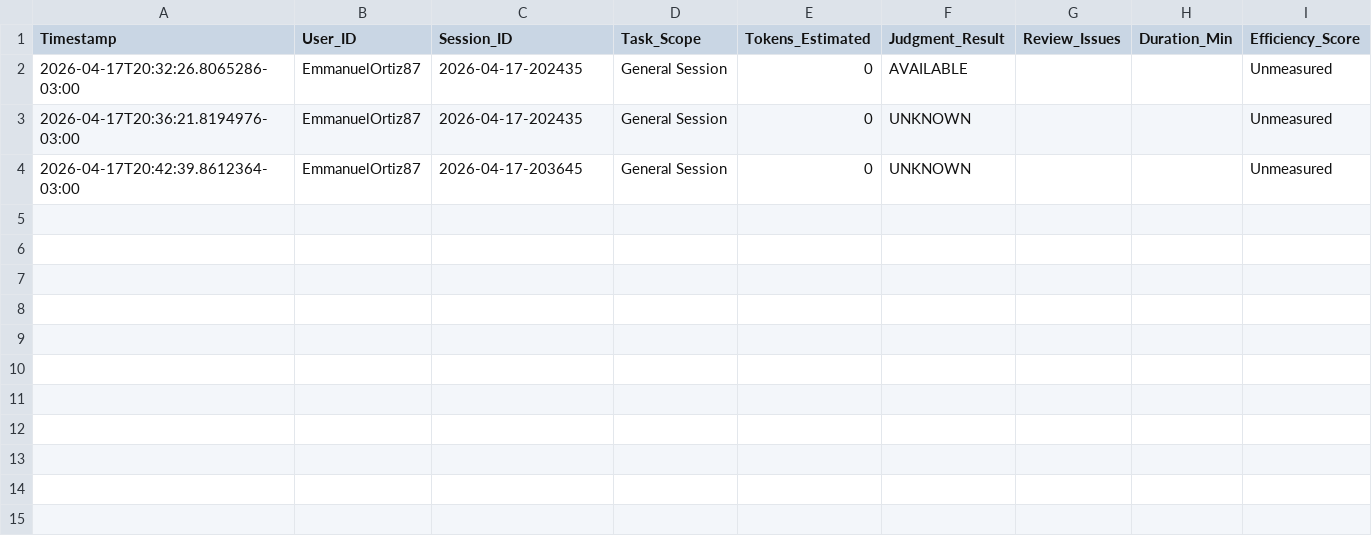
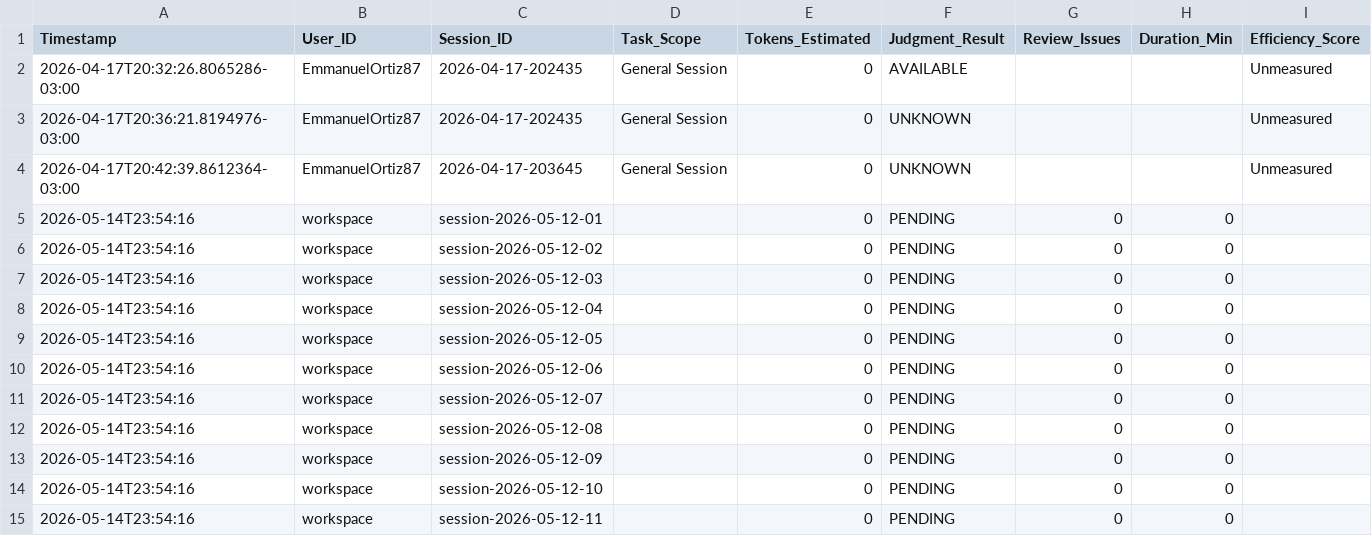
Before and after one commit to EmmanuelOrtiz87/gentle-vanguard, a CSV file: docs/management/telemetry-master.csv, drawn as a sheet.

Commit message:
fix: auto-commit before session close - 2026-05-14 23:54:44

```diff
--- a/docs/management/telemetry-master.csv
+++ b/docs/management/telemetry-master.csv
@@ -4 +4,12 @@
 "2026-04-17T20:42:39.8612364-03:00","EmmanuelOrtiz87","2026-04-17-203645","General Session","0","UNKNOWN","","","Unmeasured"
+2026-05-14T23:54:16,workspace,session-2026-05-12-01,,0,PENDING,0,0,
+2026-05-14T23:54:16,workspace,session-2026-05-12-02,,0,PENDING,0,0,
+2026-05-14T23:54:16,workspace,session-2026-05-12-03,,0,PENDING,0,0,
+2026-05-14T23:54:16,workspace,session-2026-05-12-04,,0,PENDING,0,0,
+2026-05-14T23:54:16,workspace,session-2026-05-12-05,,0,PENDING,0,0,
+2026-05-14T23:54:16,workspace,session-2026-05-12-06,,0,PENDING,0,0,
+2026-05-14T23:54:16,workspace,session-2026-05-12-07,,0,PENDING,0,0,
+2026-05-14T23:54:16,workspace,session-2026-05-12-08,,0,PENDING,0,0,
+2026-05-14T23:54:16,workspace,session-2026-05-12-09,,0,PENDING,0,0,
+2026-05-14T23:54:16,workspace,session-2026-05-12-10,,0,PENDING,0,0,
+2026-05-14T23:54:16,workspace,session-2026-05-12-11,,0,PENDING,0,0,
```
Also changed, not shown: 6 other files.
